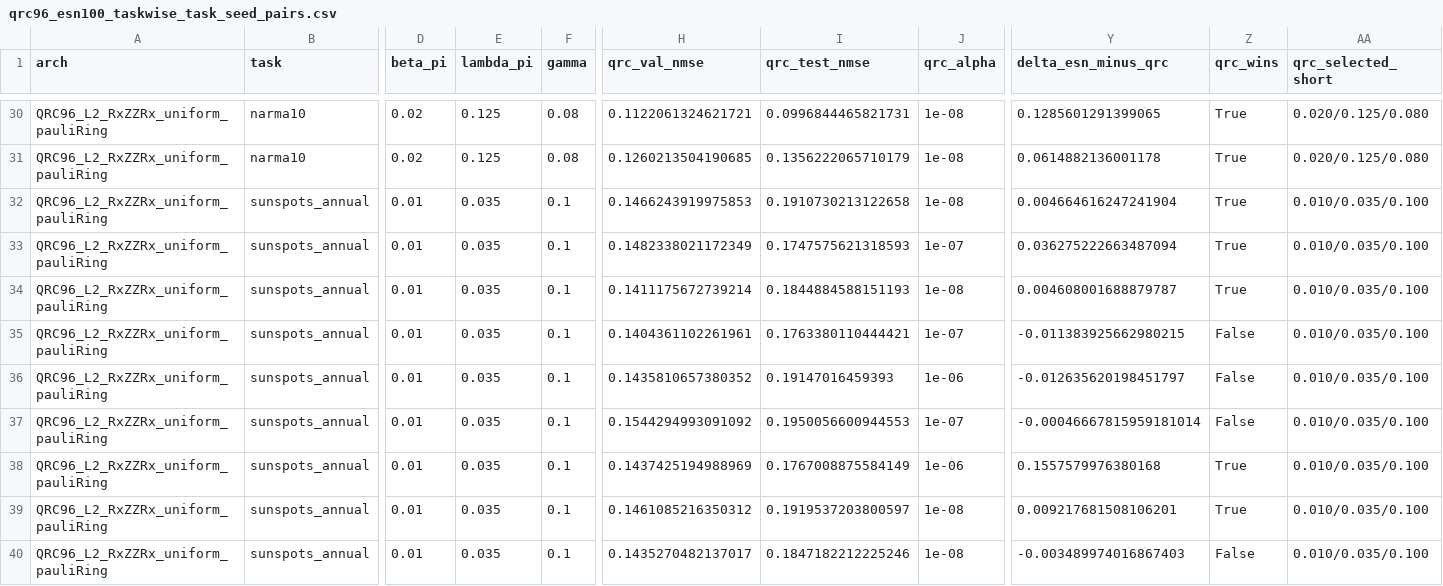
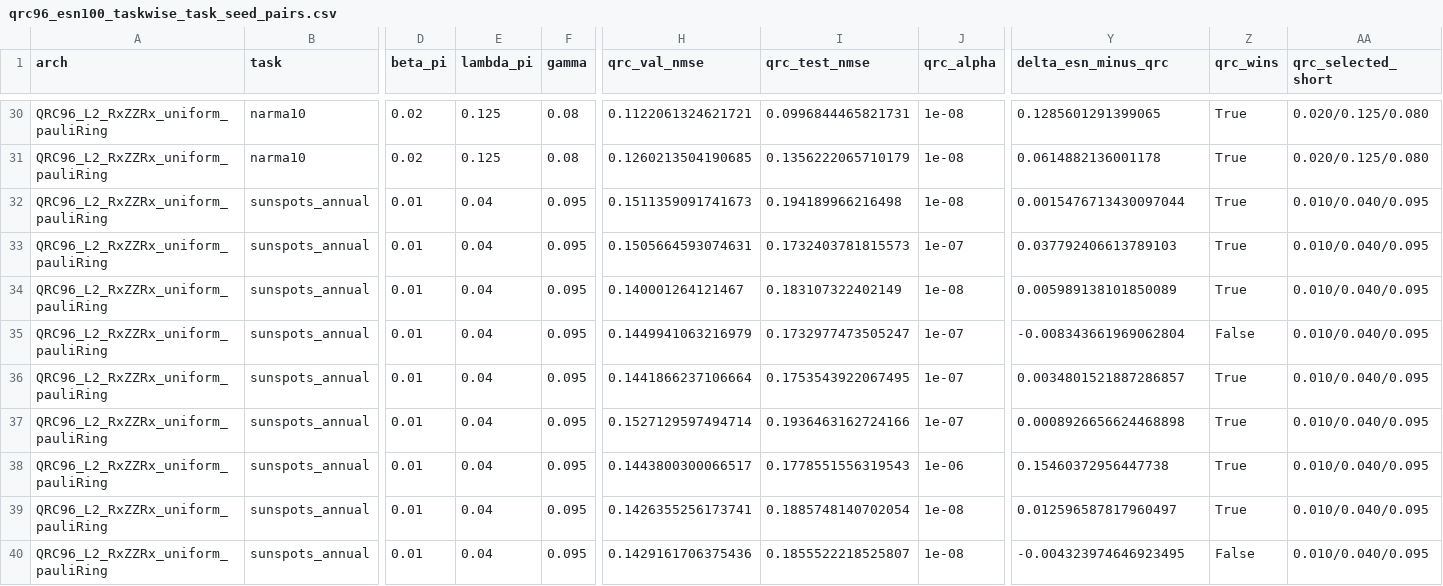
Before and after one commit to eybmits/qrc_operating_band, a CSV file: data/qrc96_esn100_taskwise_task_seed_pairs.csv, drawn as a sheet; only a part is shown, gaps mark what is left out; the diff covers the shown part only; the diff names each change by its address in the sheet, - before the commit and + after, or states it on an @@ line.

```diff
--- a/data/qrc96_esn100_taskwise_task_seed_pairs.csv
+++ b/data/qrc96_esn100_taskwise_task_seed_pairs.csv
-E32:E40 (lambda_pi): 0.035
+E32:E40 (lambda_pi): 0.04
-F32:F40 (gamma): 0.1
+F32:F40 (gamma): 0.095
-H32 (qrc_val_nmse): 0.1466243919975853
+H32 (qrc_val_nmse): 0.1511359091741673
-I32 (qrc_test_nmse): 0.1910730213122658
+I32 (qrc_test_nmse): 0.194189966216498
-Y32 (delta_esn_minus_qrc): 0.004664616247241904
+Y32 (delta_esn_minus_qrc): 0.0015476713430097044
-AA32:AA40 (qrc_selected_short): 0.010/0.035/0.100
+AA32:AA40 (qrc_selected_short): 0.010/0.040/0.095
-H33 (qrc_val_nmse): 0.1482338021172349
+H33 (qrc_val_nmse): 0.1505664593074631
-I33 (qrc_test_nmse): 0.1747575621318593
+I33 (qrc_test_nmse): 0.1732403781815573
-Y33 (delta_esn_minus_qrc): 0.036275222663487094
+Y33 (delta_esn_minus_qrc): 0.037792406613789103
-H34 (qrc_val_nmse): 0.1411175672739214
+H34 (qrc_val_nmse): 0.140001264121467
-I34 (qrc_test_nmse): 0.1844884588151193
+I34 (qrc_test_nmse): 0.183107322402149
-Y34 (delta_esn_minus_qrc): 0.004608001688879787
+Y34 (delta_esn_minus_qrc): 0.005989138101850089
-H35 (qrc_val_nmse): 0.1404361102261961
+H35 (qrc_val_nmse): 0.1449941063216979
-I35 (qrc_test_nmse): 0.1763380110444421
+I35 (qrc_test_nmse): 0.1732977473505247
-Y35 (delta_esn_minus_qrc): -0.011383925662980215
+Y35 (delta_esn_minus_qrc): -0.008343661969062804
-H36 (qrc_val_nmse): 0.1435810657380352
+H36 (qrc_val_nmse): 0.1441866237106664
-I36 (qrc_test_nmse): 0.19147016459393
+I36 (qrc_test_nmse): 0.1753543922067495
-J36 (qrc_alpha): 1e-06
+J36 (qrc_alpha): 1e-07
-Y36 (delta_esn_minus_qrc): -0.012635620198451797
+Y36 (delta_esn_minus_qrc): 0.0034801521887286857
-Z36:Z37 (qrc_wins): False
+Z36:Z37 (qrc_wins): True
-H37 (qrc_val_nmse): 0.1544294993091092
+H37 (qrc_val_nmse): 0.1527129597494714
-I37 (qrc_test_nmse): 0.1950056600944553
+I37 (qrc_test_nmse): 0.1936463162724166
-Y37 (delta_esn_minus_qrc): -0.00046667815959181014
+Y37 (delta_esn_minus_qrc): 0.0008926656624468898
-H38 (qrc_val_nmse): 0.1437425194988969
+H38 (qrc_val_nmse): 0.1443800300066517
-I38 (qrc_test_nmse): 0.1767008875584149
+I38 (qrc_test_nmse): 0.1778551556319543
-Y38 (delta_esn_minus_qrc): 0.1557579976380168
+Y38 (delta_esn_minus_qrc): 0.15460372956447738
-H39 (qrc_val_nmse): 0.1461085216350312
+H39 (qrc_val_nmse): 0.1426355256173741
-I39 (qrc_test_nmse): 0.1919537203800597
+I39 (qrc_test_nmse): 0.1885748140702054
-Y39 (delta_esn_minus_qrc): 0.009217681508106201
+Y39 (delta_esn_minus_qrc): 0.012596587817960497
-H40 (qrc_val_nmse): 0.1435270482137017
+H40 (qrc_val_nmse): 0.1429161706375436
-I40 (qrc_test_nmse): 0.1847182212225246
+I40 (qrc_test_nmse): 0.1855522218525807
-Y40 (delta_esn_minus_qrc): -0.003489974016867403
+Y40 (delta_esn_minus_qrc): -0.004323974646923495
```
Also changed, not shown: 6 edited cells elsewhere in this file, data/qrc96_esn100_taskwise_per_task.csv, data/qrc96_esn100_taskwise_seed_pairs.csv, 20 other files.
